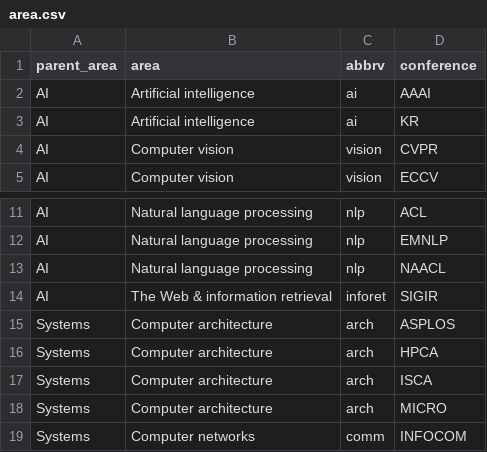
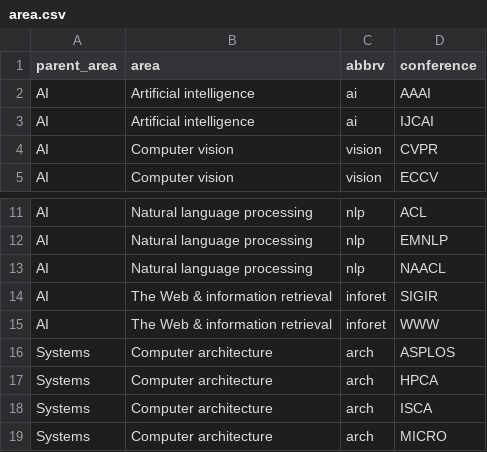
Before and after one commit to dynaroars/csconfs-index, a CSV file: data/area.csv, drawn as a sheet; only a part is shown, gaps mark what is left out; the shorter side is filled out with more unchanged rows.

```diff
--- a/data/area.csv
+++ b/data/area.csv
@@ -2,3 +2,3 @@ parent_area,area,abbrv,conference
 AI,Artificial intelligence,ai,AAAI
-AI,Artificial intelligence,ai,KR
+AI,Artificial intelligence,ai,IJCAI
 AI,Computer vision,vision,CVPR
@@ -14,2 +14,3 @@ AI,Natural language processing,nlp,NAACL
 AI,The Web & information retrieval,inforet,SIGIR
+AI,The Web & information retrieval,inforet,WWW
 Systems,Computer architecture,arch,ASPLOS
```
Also changed, not shown: 1 other file.
